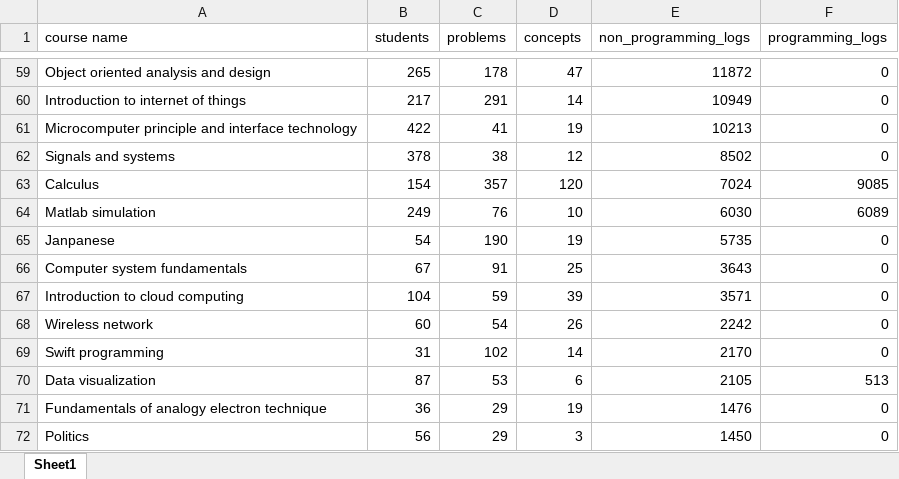
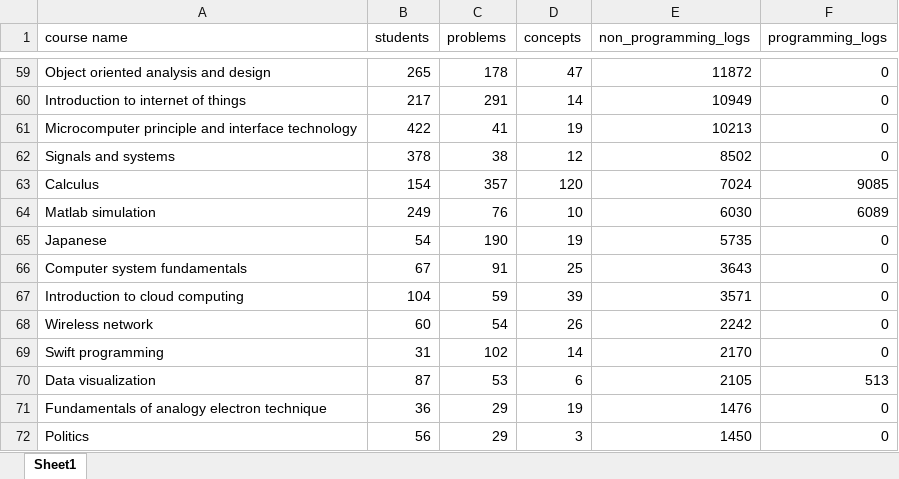
Before and after one commit to wahr0411/PTADisc, an Excel workbook: statistics.xlsx, sheet Sheet1, drawn as a sheet; only a part is shown, gaps mark what is left out; values as stored, in another font and other column widths than the file's, no borders; the diff names each change by its address in the sheet, - before the commit and + after, or states it on an @@ line.

Commit message:
update 6 courses

```diff
--- a/statistics.xlsx (sheet Sheet1)
+++ b/statistics.xlsx (sheet Sheet1)
-A65 (course name): Janpanese
+A65 (course name): Japanese
```
